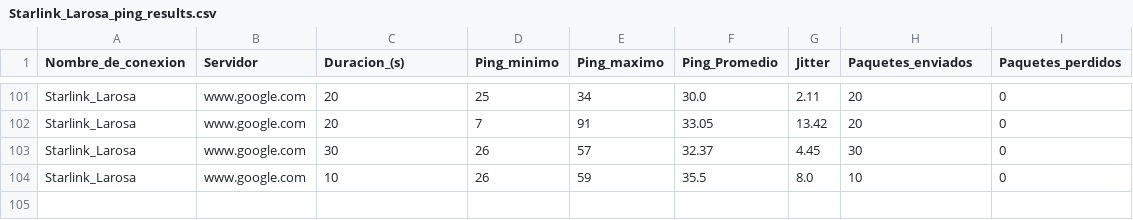
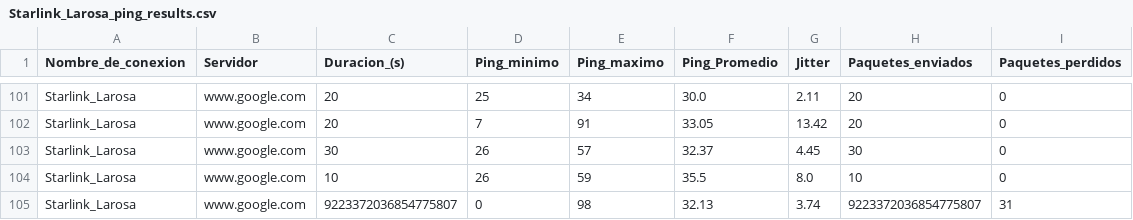
Before and after one commit to Radagast433/DowntimeRegister, a CSV file: Results/Starlink_Larosa_ping_results.csv, drawn as a sheet; only a part is shown, gaps mark what is left out; the diff names each change by its address in the sheet, - before the commit and + after, or states it on an @@ line.

```diff
--- a/Results/Starlink_Larosa_ping_results.csv
+++ b/Results/Starlink_Larosa_ping_results.csv
+row 105: Starlink_Larosa | www.google.com | 9223372036854775807 | 0 | 98 | 32.13 | 3.74 | 9223372036854775807 | 31
```
Also changed, not shown: 2 other files.
